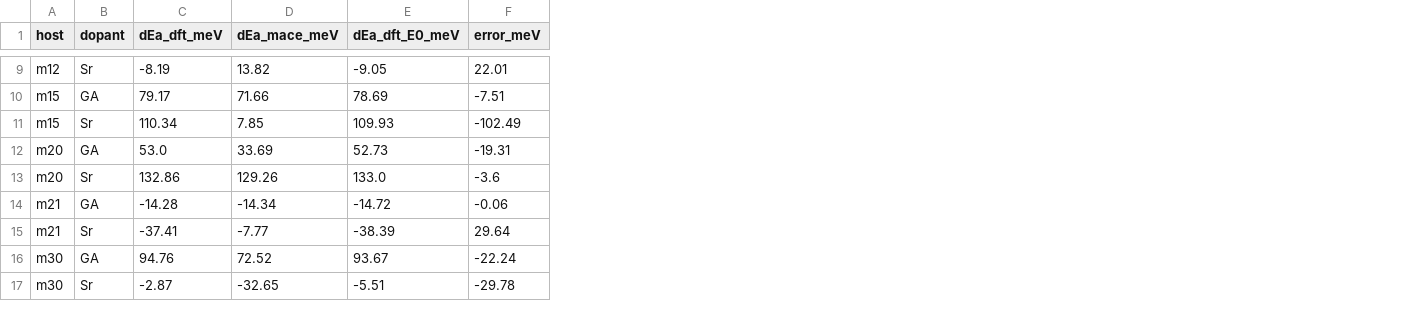
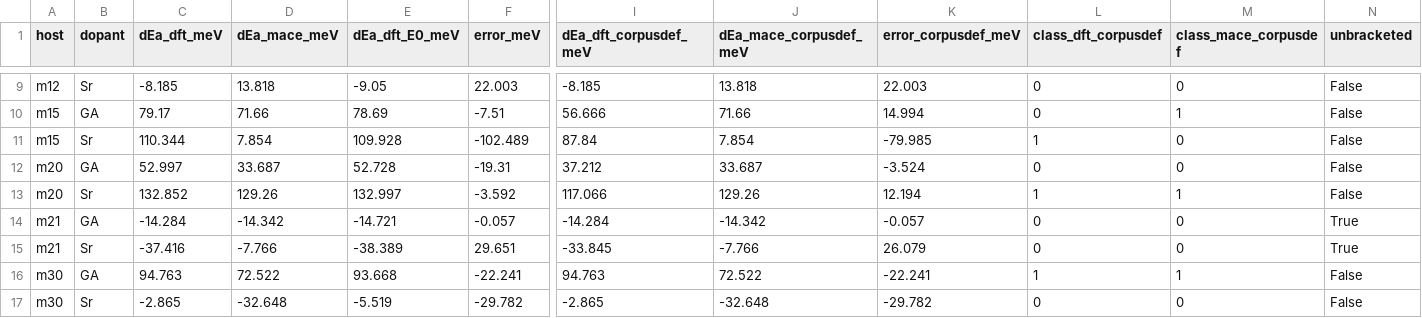
Before and after one commit to dongzhaohe321418-lab/perovskite-screening, a CSV file: results/objective2/dopant_shell/figures/source_data/wp2b_pairs.csv, drawn as a sheet; only a part is shown, gaps mark what is left out; the diff covers the shown part only; the diff names each change by its address in the sheet, - before the commit and + after, or states it on an @@ line.

```diff
--- a/results/objective2/dopant_shell/figures/source_data/wp2b_pairs.csv
+++ b/results/objective2/dopant_shell/figures/source_data/wp2b_pairs.csv
+column I (dEa_dft_corpusdef_meV), rows 9-17: -8.185 | 56.666 | 87.84 | 37.212 | 117.066 | -14.284 | -33.845 | 94.763 | -2.865
+column J (dEa_mace_corpusdef_meV), rows 9-17: 13.818 | 71.66 | 7.854 | 33.687 | 129.26 | -14.342 | -7.766 | 72.522 | -32.648
+column K (error_corpusdef_meV), rows 9-17: 22.003 | 14.994 | -79.985 | -3.524 | 12.194 | -0.057 | 26.079 | -22.241 | -29.782
+column L (class_dft_corpusdef), rows 9-17: 0 | 0 | 1 | 0 | 1 | 0 | 0 | 1 | 0
+column M (class_mace_corpusdef), rows 9-17: 0 | 1 | 0 | 0 | 1 | 0 | 0 | 1 | 0
+column N (unbracketed), rows 9-17: False | False | False | False | False | True | True | False | False
-C9 (dEa_dft_meV): -8.19
+C9 (dEa_dft_meV): -8.185
-D9 (dEa_mace_meV): 13.82
+D9 (dEa_mace_meV): 13.818
-F9 (error_meV): 22.01
+F9 (error_meV): 22.003
-C11 (dEa_dft_meV): 110.34
+C11 (dEa_dft_meV): 110.344
-D11 (dEa_mace_meV): 7.85
+D11 (dEa_mace_meV): 7.854
-E11 (dEa_dft_E0_meV): 109.93
+E11 (dEa_dft_E0_meV): 109.928
-F11 (error_meV): -102.49
+F11 (error_meV): -102.489
-C12 (dEa_dft_meV): 53.0
+C12 (dEa_dft_meV): 52.997
-D12 (dEa_mace_meV): 33.69
+D12 (dEa_mace_meV): 33.687
-E12 (dEa_dft_E0_meV): 52.73
+E12 (dEa_dft_E0_meV): 52.728
-C13 (dEa_dft_meV): 132.86
+C13 (dEa_dft_meV): 132.852
-E13 (dEa_dft_E0_meV): 133.0
+E13 (dEa_dft_E0_meV): 132.997
-F13 (error_meV): -3.6
+F13 (error_meV): -3.592
-C14 (dEa_dft_meV): -14.28
+C14 (dEa_dft_meV): -14.284
-D14 (dEa_mace_meV): -14.34
+D14 (dEa_mace_meV): -14.342
-E14 (dEa_dft_E0_meV): -14.72
+E14 (dEa_dft_E0_meV): -14.721
-F14 (error_meV): -0.06
+F14 (error_meV): -0.057
-C15 (dEa_dft_meV): -37.41
+C15 (dEa_dft_meV): -37.416
-D15 (dEa_mace_meV): -7.77
+D15 (dEa_mace_meV): -7.766
-E15 (dEa_dft_E0_meV): -38.39
+E15 (dEa_dft_E0_meV): -38.389
-F15 (error_meV): 29.64
+F15 (error_meV): 29.651
-C16 (dEa_dft_meV): 94.76
+C16 (dEa_dft_meV): 94.763
-D16 (dEa_mace_meV): 72.52
+D16 (dEa_mace_meV): 72.522
-E16 (dEa_dft_E0_meV): 93.67
+E16 (dEa_dft_E0_meV): 93.668
-F16 (error_meV): -22.24
+F16 (error_meV): -22.241
-C17 (dEa_dft_meV): -2.87
+C17 (dEa_dft_meV): -2.865
-D17 (dEa_mace_meV): -32.65
+D17 (dEa_mace_meV): -32.648
-E17 (dEa_dft_E0_meV): -5.51
+E17 (dEa_dft_E0_meV): -5.519
-F17 (error_meV): -29.78
+F17 (error_meV): -29.782
```
Also changed, not shown: 32 edited cells elsewhere in this file, results/objective2/dopant_shell/figures/source_data/wp2b_bands.csv, 10 other files.
